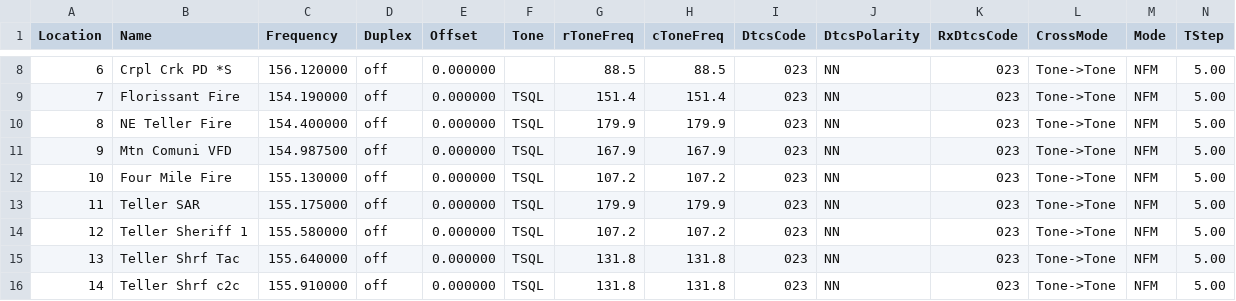
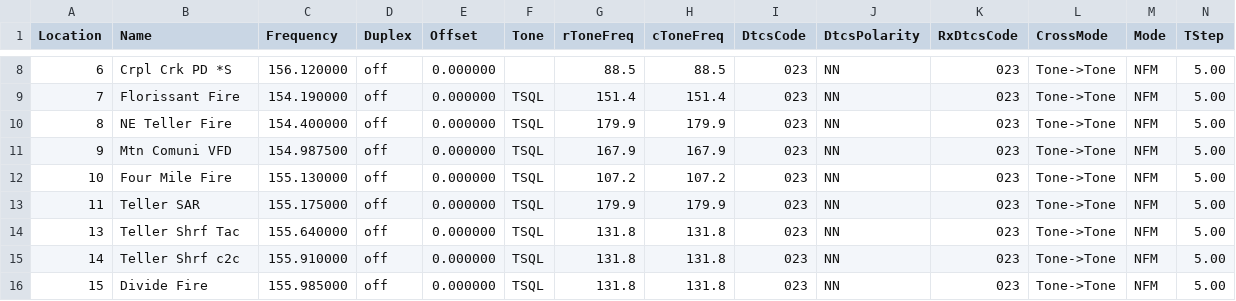
Before and after one commit to bakstaaj/N0JCG-SCANNER, a CSV file: web/analog_channels_cabin.csv, drawn as a sheet; only a part is shown, gaps mark what is left out; the shorter side is filled out with more unchanged rows; rows hold the shown columns only; the diff names each change by its address in the sheet, - before the commit and + after, or states it on an @@ line.

Commit message:
Remove noisy 155.580 MHz VHF channel

```diff
--- a/web/analog_channels_cabin.csv
+++ b/web/analog_channels_cabin.csv
-row 14: 12 | Teller Sheriff 1 | 155.580000 | off | 0.000000 | TSQL | 107.2 | 107.2 | 023 | NN | 023 | Tone->Tone | NFM | 5.00
```
Also changed, not shown: config/analog_channels_cabin.csv, config/channel_lists/analog_channels_cabin.csv, 1 other file.
